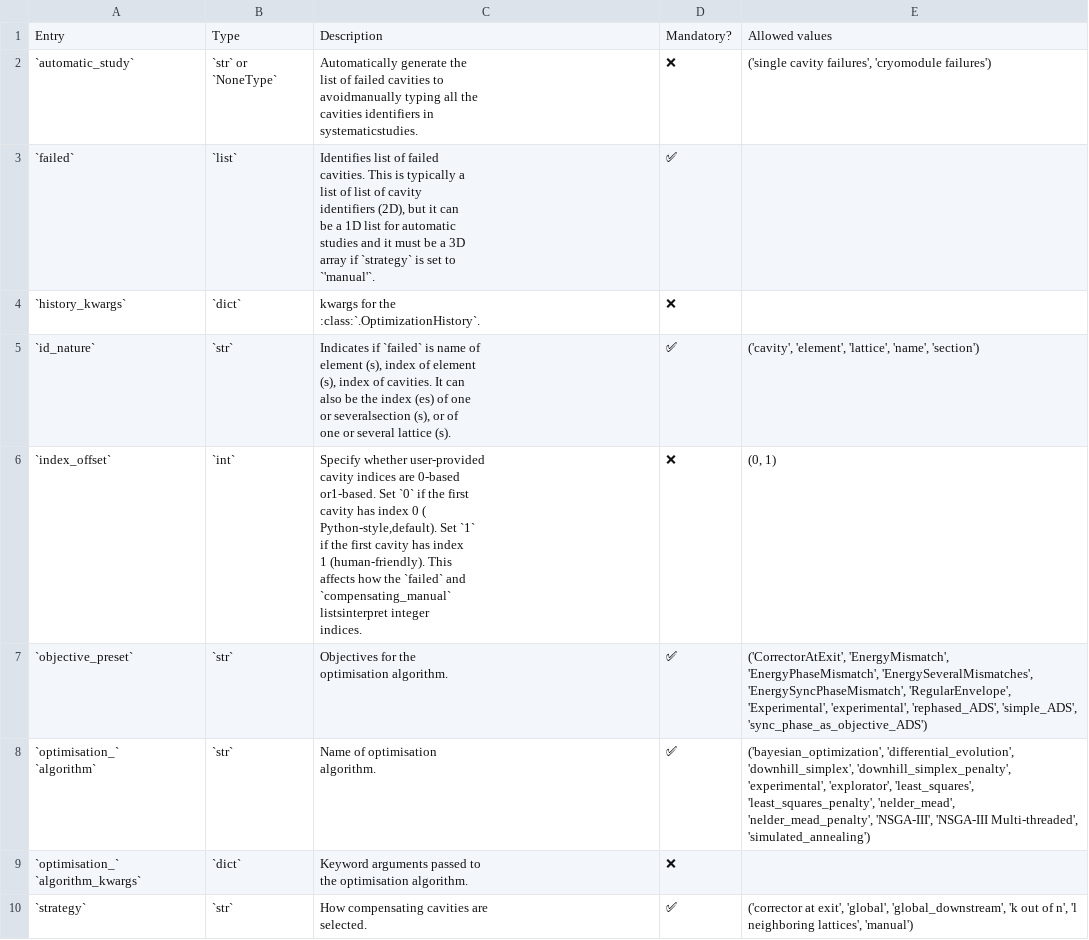
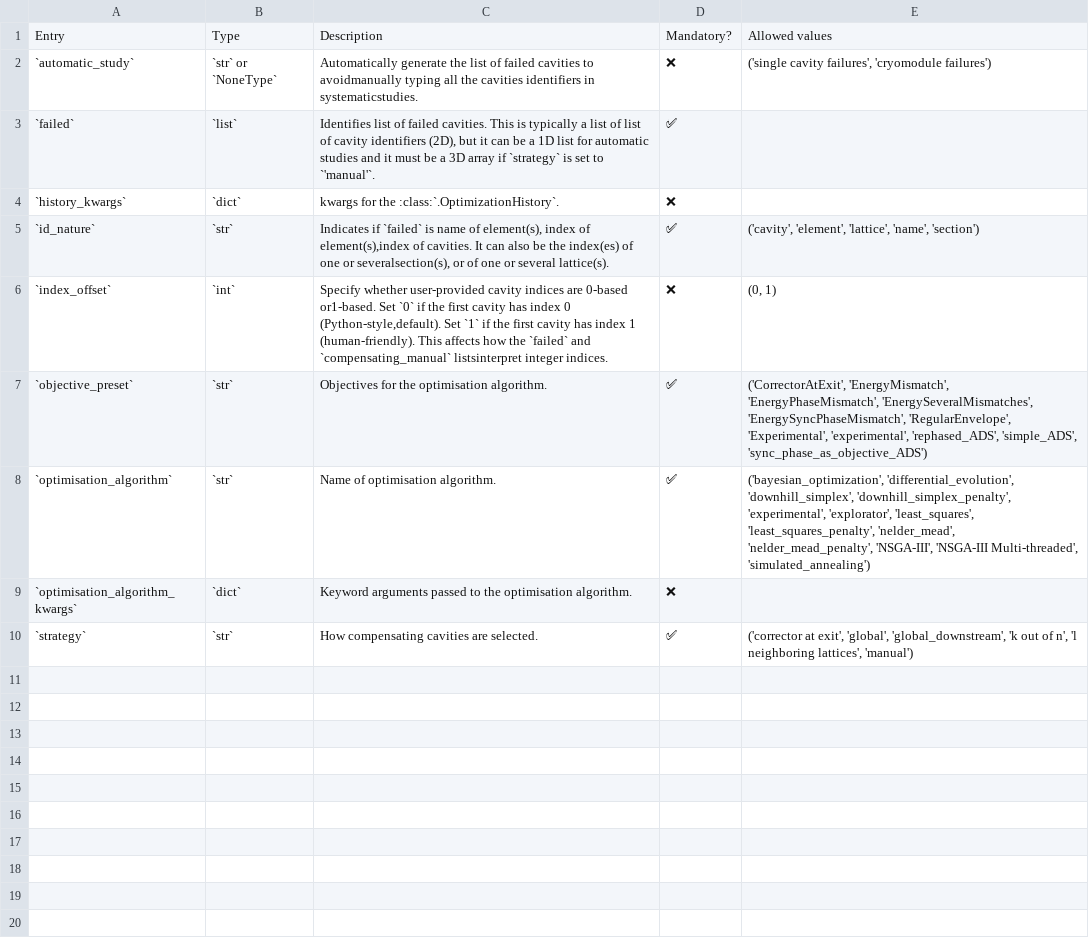
Before and after one commit to AdrienPlacais/LightWin, a CSV file: docs/manual/configuration/entries/wtf_common.csv, drawn as a sheet.

```diff
--- a/docs/manual/configuration/entries/wtf_common.csv
+++ b/docs/manual/configuration/entries/wtf_common.csv
@@ -1,78 +1,10 @@
 Entry,Type,Description,Mandatory?,Allowed values
-`automatic_study`,"`str` or
-
-`NoneType`","Automatically generate the
-
-list of failed cavities to
-
-avoidmanually typing all the
-
-cavities identifiers in
-
-systematicstudies.",❌,"('single cavity failures', 'cryomodule failures')"
-`failed`,`list`,"Identifies list of failed
-
-cavities. This is typically a
-
-list of list of cavity
-
-identifiers (2D), but it can
-
-be a 1D list for automatic
-
-studies and it must be a 3D
-
-array if `strategy` is set to
-
-`'manual'`.",✅,
-`history_kwargs`,`dict`,"kwargs for the
-
-:class:`.OptimizationHistory`.",❌,
-`id_nature`,`str`,"Indicates if `failed` is name of
-
-element (s), index of element
-
-(s), index of cavities. It can
-
-also be the index (es) of one
-
-or severalsection (s), or of
-
-one or several lattice (s).",✅,"('cavity', 'element', 'lattice', 'name', 'section')"
-`index_offset`,`int`,"Specify whether user-provided
-
-cavity indices are 0-based
-
-or1-based. Set `0` if the first
-
-cavity has index 0 (
-
-Python-style,default). Set `1`
-
-if the first cavity has index
-
-1 (human-friendly). This
-
-affects how the `failed` and
-
-`compensating_manual`
-
-listsinterpret integer
-
-indices.",❌,"(0, 1)"
-`objective_preset`,`str`,"Objectives for the
-
-optimisation algorithm.",✅,"('CorrectorAtExit', 'EnergyMismatch', 'EnergyPhaseMismatch', 'EnergySeveralMismatches', 'EnergySyncPhaseMismatch', 'RegularEnvelope', 'Experimental', 'experimental', 'rephased_ADS', 'simple_ADS', 'sync_phase_as_objective_ADS')"
-"`optimisation_`
-
-`algorithm`",`str`,"Name of optimisation
-
-algorithm.",✅,"('bayesian_optimization', 'differential_evolution', 'downhill_simplex', 'downhill_simplex_penalty', 'experimental', 'explorator', 'least_squares', 'least_squares_penalty', 'nelder_mead', 'nelder_mead_penalty', 'NSGA-III', 'NSGA-III Multi-threaded', 'simulated_annealing')"
-"`optimisation_`
-
-`algorithm_kwargs`",`dict`,"Keyword arguments passed to
-
-the optimisation algorithm.",❌,
-`strategy`,`str`,"How compensating cavities are
-
-selected.",✅,"('corrector at exit', 'global', 'global_downstream', 'k out of n', 'l neighboring lattices', 'manual')"
+`automatic_study`,`str` or `NoneType`,Automatically generate the list of failed cavities to avoidmanually typing all the cavities identifiers in systematicstudies.,❌,"('single cavity failures', 'cryomodule failures')"
+`failed`,`list`,"Identifies list of failed cavities. This is typically a list of list of cavity identifiers (2D), but it can be a 1D list for automatic studies and it must be a 3D array if `strategy` is set to `'manual'`.",✅,
+`history_kwargs`,`dict`,kwargs for the :class:`.OptimizationHistory`.,❌,
+`id_nature`,`str`,"Indicates if `failed` is name of element(s), index of element(s),index of cavities. It can also be the index(es) of one or severalsection(s), or of one or several lattice(s).",✅,"('cavity', 'element', 'lattice', 'name', 'section')"
+`index_offset`,`int`,"Specify whether user-provided cavity indices are 0-based or1-based. Set `0` if the first cavity has index 0 (Python-style,default). Set `1` if the first cavity has index 1 (human-friendly). This affects how the `failed` and `compensating_manual` listsinterpret integer indices.",❌,"(0, 1)"
+`objective_preset`,`str`,Objectives for the optimisation algorithm.,✅,"('CorrectorAtExit', 'EnergyMismatch', 'EnergyPhaseMismatch', 'EnergySeveralMismatches', 'EnergySyncPhaseMismatch', 'RegularEnvelope', 'Experimental', 'experimental', 'rephased_ADS', 'simple_ADS', 'sync_phase_as_objective_ADS')"
+`optimisation_algorithm`,`str`,Name of optimisation algorithm.,✅,"('bayesian_optimization', 'differential_evolution', 'downhill_simplex', 'downhill_simplex_penalty', 'experimental', 'explorator', 'least_squares', 'least_squares_penalty', 'nelder_mead', 'nelder_mead_penalty', 'NSGA-III', 'NSGA-III Multi-threaded', 'simulated_annealing')"
+`optimisation_algorithm_kwargs`,`dict`,Keyword arguments passed to the optimisation algorithm.,❌,
+`strategy`,`str`,How compensating cavities are selected.,✅,"('corrector at exit', 'global', 'global_downstream', 'k out of n', 'l neighboring lattices', 'manual')"
```
Also changed, not shown: docs/manual/configuration/entries/beam_calculator_tracewin.csv, docs/manual/configuration/entries/design_space_calculated.csv, 3 other files.
